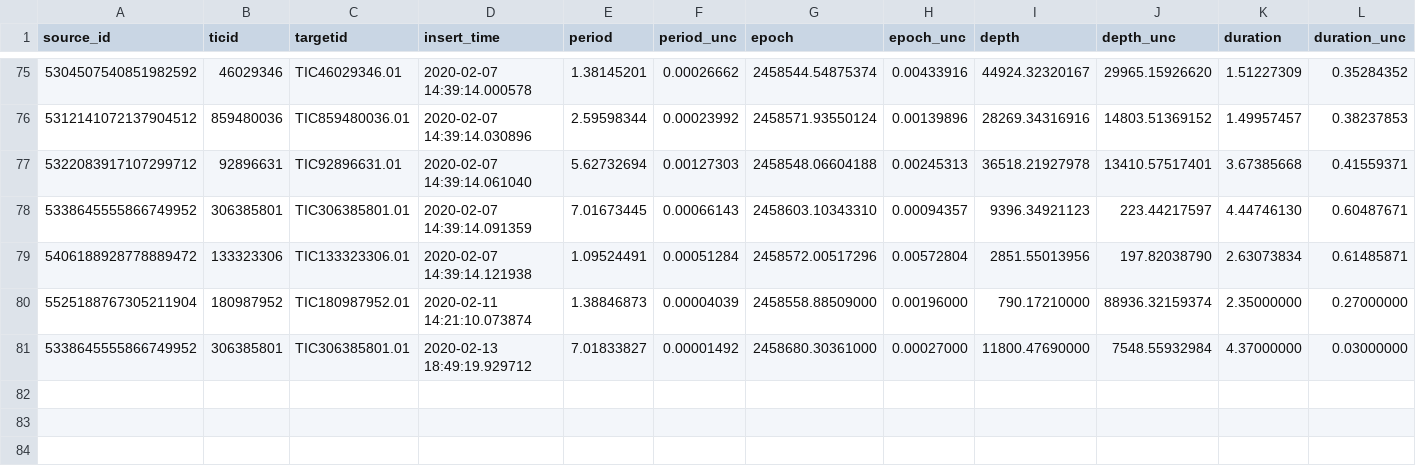
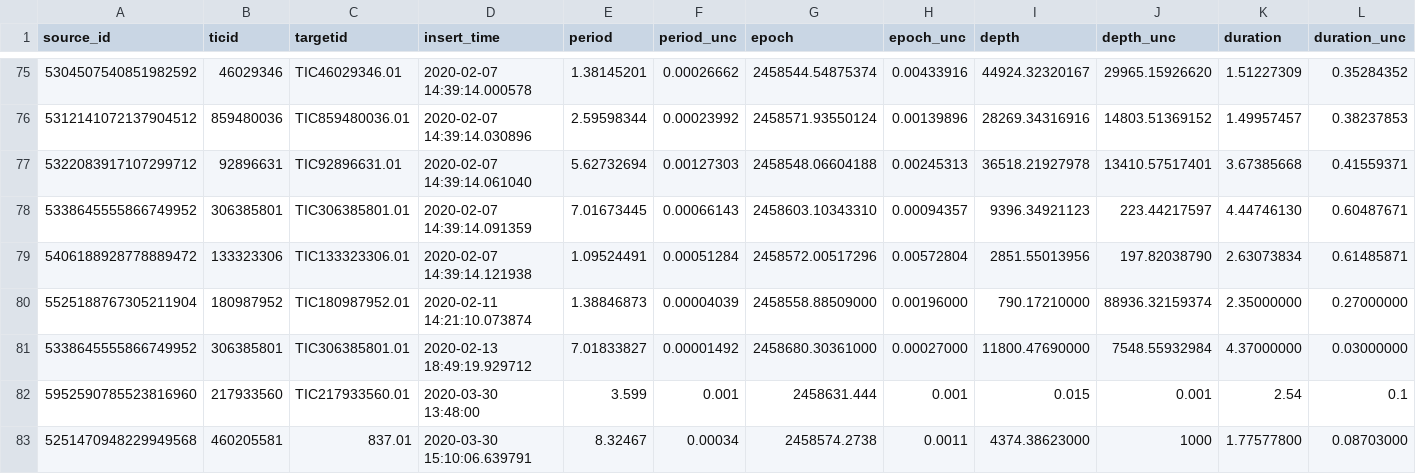
Before and after one commit to lgbouma/cdips_followup, a CSV file: data/ephemerides/ephemerides.csv, drawn as a sheet; only a part is shown, gaps mark what is left out; rows hold the shown columns only; the diff names each change by its address in the sheet, - before the commit and + after, or states it on an @@ line.

Commit message:
add a few manual ephemerides

```diff
--- a/data/ephemerides/ephemerides.csv
+++ b/data/ephemerides/ephemerides.csv
+row 82: 5952590785523816960 | 217933560 | TIC217933560.01 | 2020-03-30 13:48:00 | 3.599 | 0.001 | 2458631.444 | 0.001 | 0.015 | 0.001 | 2.54 | 0.1
+row 83: 5251470948229949568 | 460205581 | 837.01 | 2020-03-30 15:10:06.639791 | 8.32467 | 0.00034 | 2458574.2738 | 0.0011 | 4374.38623000 | 1000 | 1.77577800 | 0.08703000
```
